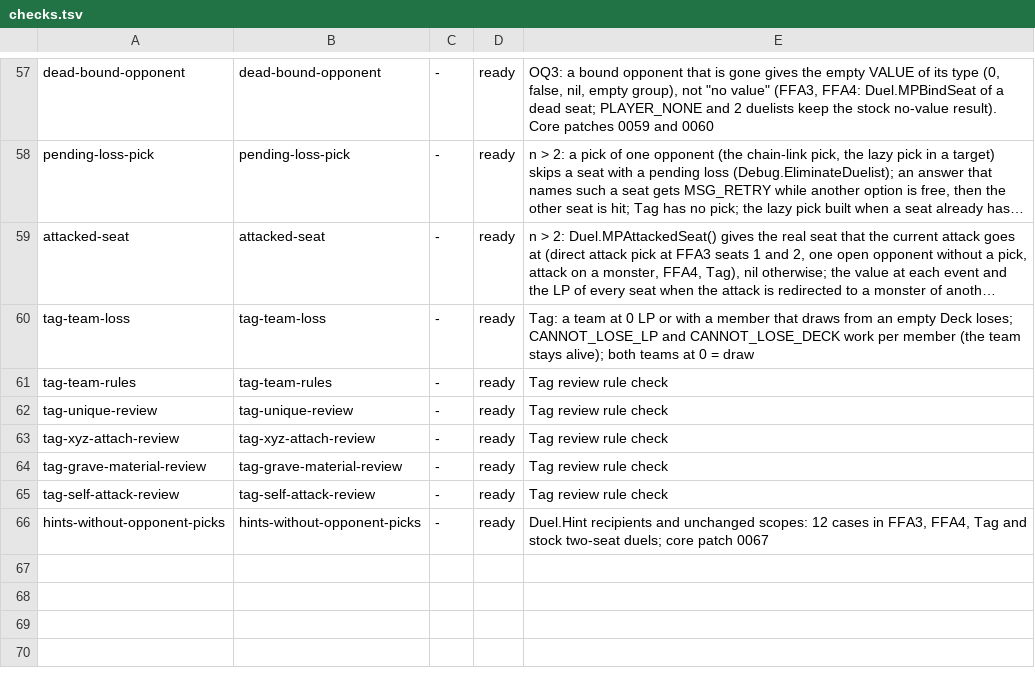
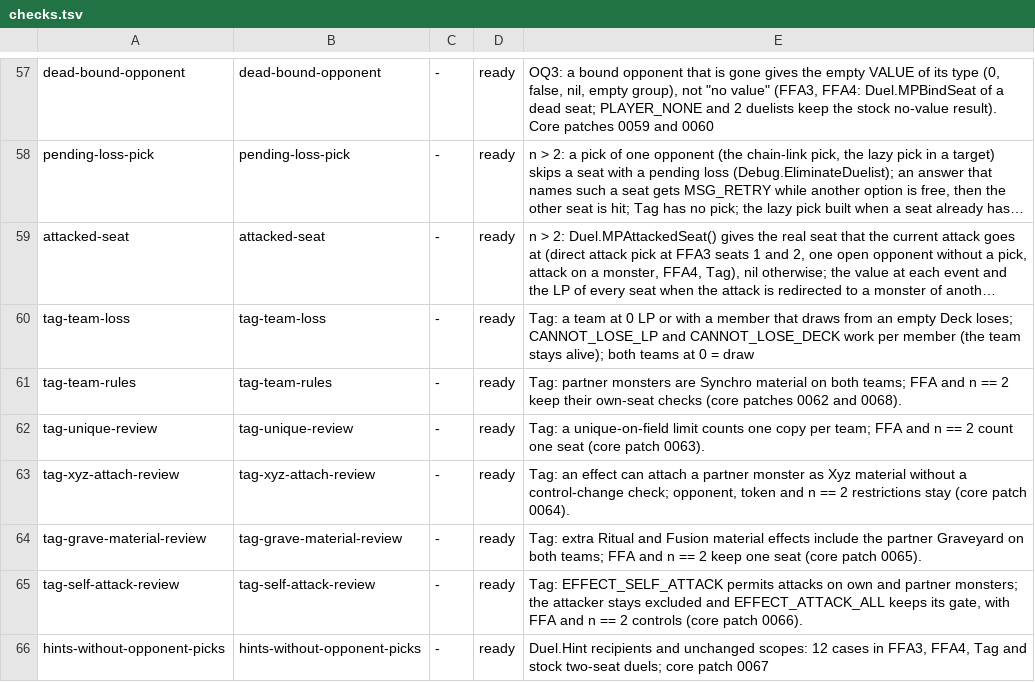
Before and after one commit to DuelingDomain/yugioh-bot, a TSV file: packages/duel-server/scripts/native/checks/checks.tsv, drawn as a sheet; only a part is shown, gaps mark what is left out; long unchanged cells end in …; the diff names each change by its address in the sheet, - before the commit and + after, or states it on an @@ line.

```diff
--- a/packages/duel-server/scripts/native/checks/checks.tsv
+++ b/packages/duel-server/scripts/native/checks/checks.tsv
-E61: Tag review rule check
+E61: Tag: partner monsters are Synchro material on both teams; FFA and n == 2 keep their own-seat checks (core patches 0062 and 0068).
-E62: Tag review rule check
+E62: Tag: a unique-on-field limit counts one copy per team; FFA and n == 2 count one seat (core patch 0063).
-E63: Tag review rule check
+E63: Tag: an effect can attach a partner monster as Xyz material without a control-change check; opponent, token and n == 2 restrictions stay (core patch 0064).
-E64: Tag review rule check
+E64: Tag: extra Ritual and Fusion material effects include the partner Graveyard on both teams; FFA and n == 2 keep one seat (core patch 0065).
-E65: Tag review rule check
+E65: Tag: EFFECT_SELF_ATTACK permits attacks on own and partner monsters; the attacker stays excluded and EFFECT_ATTACK_ALL keeps its gate, with FFA and n == 2 controls (core patch 0066).
```
